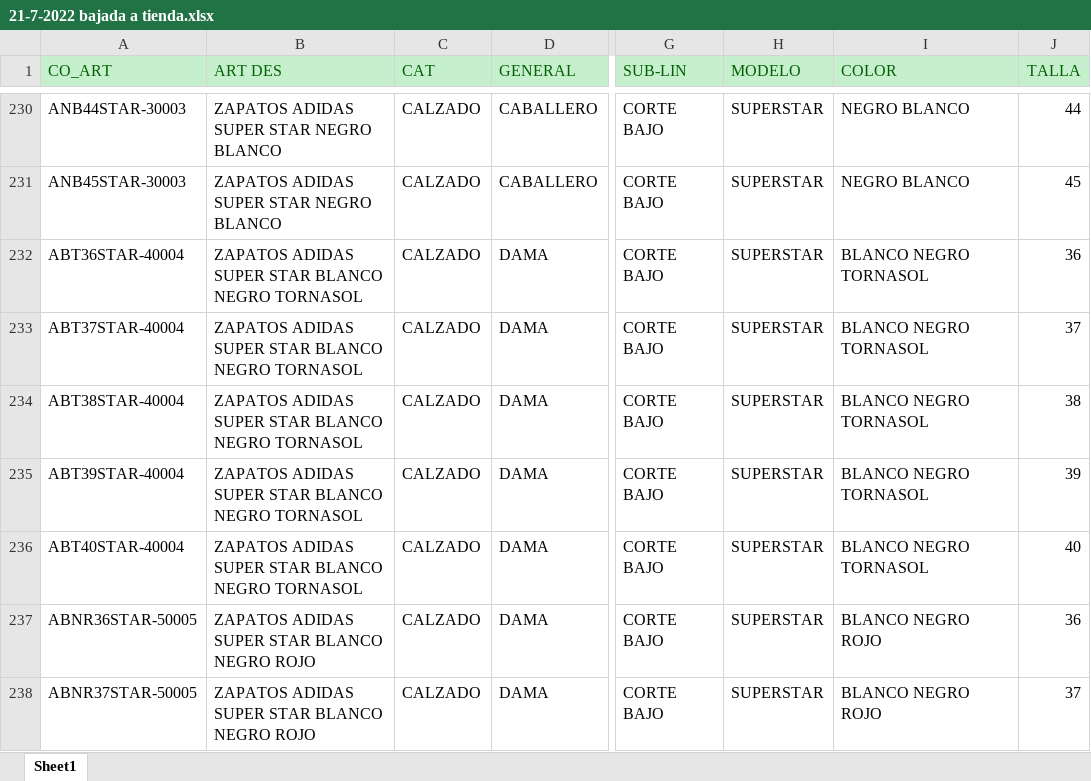
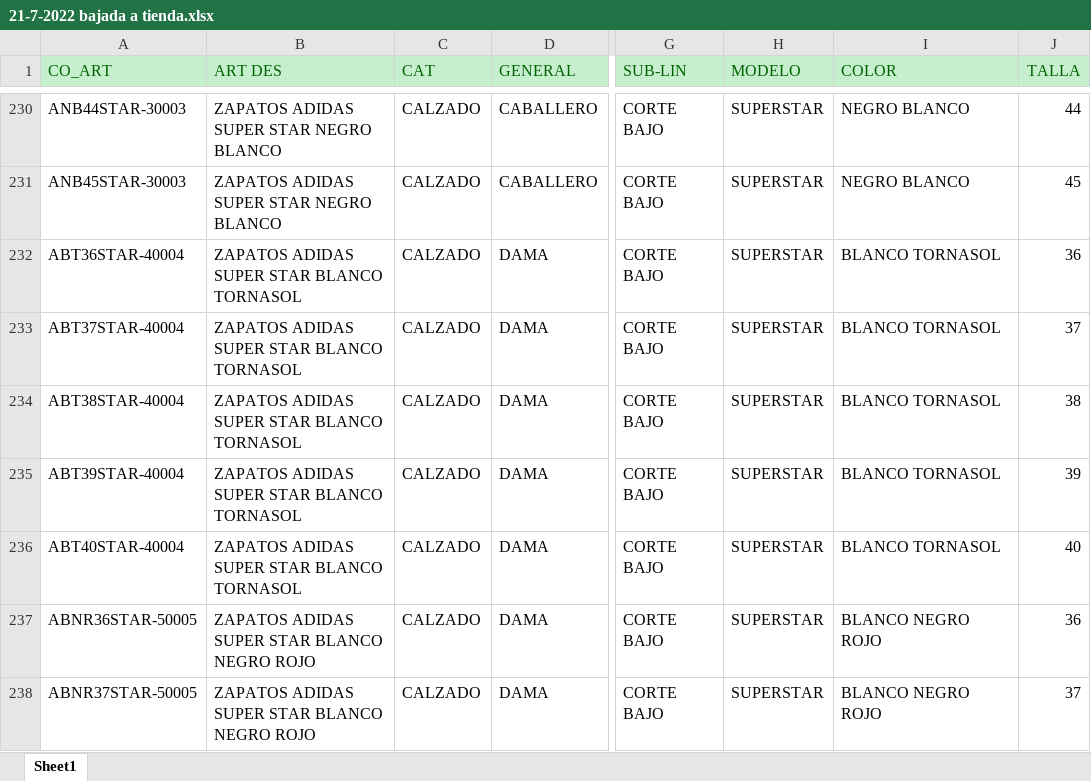
Before and after one commit to torreta/ExcelNamesToCode, an Excel workbook: INVENTARIOS TIENDA/21-7-2022 bajada a tienda.xlsx, sheet Sheet1, drawn as a sheet; only a part is shown, gaps mark what is left out; values as stored, in another font and other column widths than the file's, no borders; the diff covers the shown part only; the diff names each change by its address in the sheet, - before the commit and + after, or states it on an @@ line.

```diff
--- a/INVENTARIOS TIENDA/21-7-2022 bajada a tienda.xlsx (sheet Sheet1)
+++ b/INVENTARIOS TIENDA/21-7-2022 bajada a tienda.xlsx (sheet Sheet1)
-B232:B236 (ART DES): ZAPATOS ADIDAS SUPER STAR BLANCO NEGRO TORNASOL
+B232:B236 (ART DES): ZAPATOS ADIDAS SUPER STAR BLANCO TORNASOL
-I232:I236 (COLOR): BLANCO NEGRO TORNASOL
+I232:I236 (COLOR): BLANCO TORNASOL
```
Also changed, not shown: 40 edited cells and cell formats elsewhere in this sheet, 5 other files.
